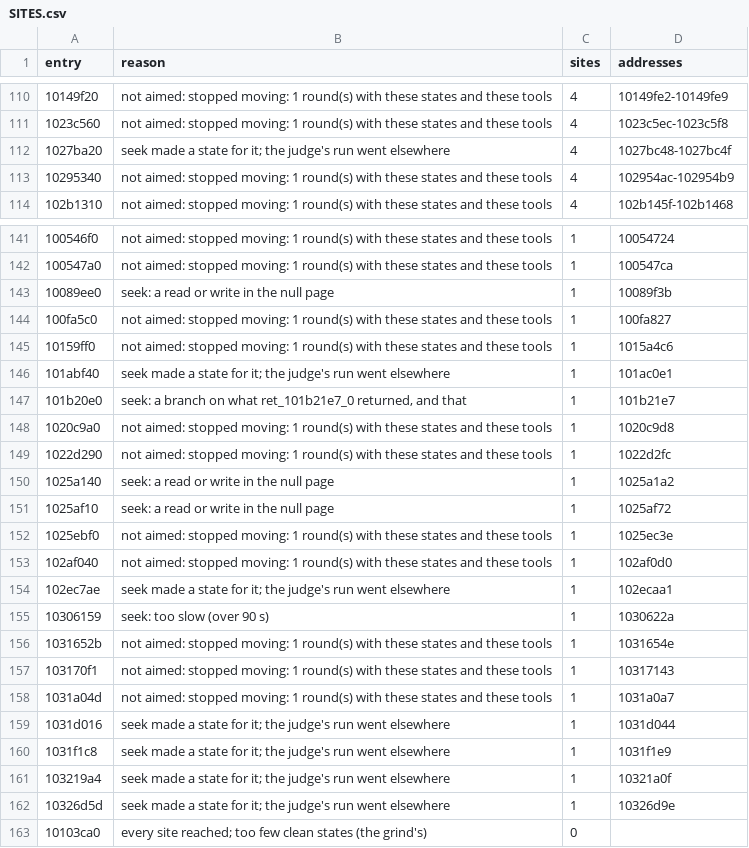
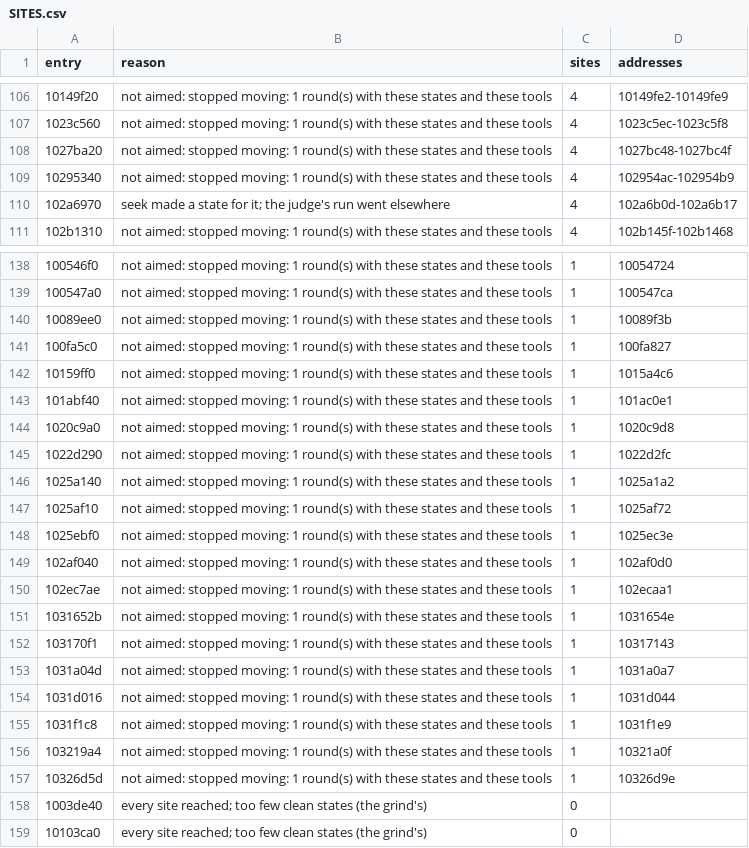
Before and after one commit to cowrevenge/cow_kuluu_xi_anything, a CSV file: docs/cow/SITES.csv, drawn as a sheet; only a part is shown, gaps mark what is left out; the diff covers the shown part only.

```diff
--- a/docs/cow/SITES.csv
+++ b/docs/cow/SITES.csv
@@ -111,4 +107,5 @@ entry,reason,sites,addresses
 1023c560,not aimed: stopped moving: 1 round(s) with these states and these tools,4,1023c5ec-1023c5f8
-1027ba20,seek made a state for it; the judge's run went elsewhere,4,1027bc48-1027bc4f
+1027ba20,not aimed: stopped moving: 1 round(s) with these states and these tools,4,1027bc48-1027bc4f
 10295340,not aimed: stopped moving: 1 round(s) with these states and these tools,4,102954ac-102954b9
+102a6970,seek made a state for it; the judge's run went elsewhere,4,102a6b0d-102a6b17
 102b1310,not aimed: stopped moving: 1 round(s) with these states and these tools,4,102b145f-102b1468
@@ -142,15 +139,13 @@ entry,reason,sites,addresses
 100547a0,not aimed: stopped moving: 1 round(s) with these states and these tools,1,100547ca
-10089ee0,seek: a read or write in the null page,1,10089f3b
+10089ee0,not aimed: stopped moving: 1 round(s) with these states and these tools,1,10089f3b
 100fa5c0,not aimed: stopped moving: 1 round(s) with these states and these tools,1,100fa827
 10159ff0,not aimed: stopped moving: 1 round(s) with these states and these tools,1,1015a4c6
-101abf40,seek made a state for it; the judge's run went elsewhere,1,101ac0e1
-101b20e0,"seek: a branch on what ret_101b21e7_0 returned, and that",1,101b21e7
+101abf40,not aimed: stopped moving: 1 round(s) with these states and these tools,1,101ac0e1
 1020c9a0,not aimed: stopped moving: 1 round(s) with these states and these tools,1,1020c9d8
 1022d290,not aimed: stopped moving: 1 round(s) with these states and these tools,1,1022d2fc
-1025a140,seek: a read or write in the null page,1,1025a1a2
-1025af10,seek: a read or write in the null page,1,1025af72
+1025a140,not aimed: stopped moving: 1 round(s) with these states and these tools,1,1025a1a2
+1025af10,not aimed: stopped moving: 1 round(s) with these states and these tools,1,1025af72
 1025ebf0,not aimed: stopped moving: 1 round(s) with these states and these tools,1,1025ec3e
 102af040,not aimed: stopped moving: 1 round(s) with these states and these tools,1,102af0d0
-102ec7ae,seek made a state for it; the judge's run went elsewhere,1,102ecaa1
-10306159,seek: too slow (over 90 s),1,1030622a
+102ec7ae,not aimed: stopped moving: 1 round(s) with these states and these tools,1,102ecaa1
 1031652b,not aimed: stopped moving: 1 round(s) with these states and these tools,1,1031654e
@@ -158,6 +153,7 @@ entry,reason,sites,addresses
 1031a04d,not aimed: stopped moving: 1 round(s) with these states and these tools,1,1031a0a7
-1031d016,seek made a state for it; the judge's run went elsewhere,1,1031d044
-1031f1c8,seek made a state for it; the judge's run went elsewhere,1,1031f1e9
-103219a4,seek made a state for it; the judge's run went elsewhere,1,10321a0f
-10326d5d,seek made a state for it; the judge's run went elsewhere,1,10326d9e
+1031d016,not aimed: stopped moving: 1 round(s) with these states and these tools,1,1031d044
+1031f1c8,not aimed: stopped moving: 1 round(s) with these states and these tools,1,1031f1e9
+103219a4,not aimed: stopped moving: 1 round(s) with these states and these tools,1,10321a0f
+10326d5d,not aimed: stopped moving: 1 round(s) with these states and these tools,1,10326d9e
+1003de40,every site reached; too few clean states (the grind's),0,
 10103ca0,every site reached; too few clean states (the grind's),0,
```
Also changed, not shown: 5 added rows, 9 removed rows and 34 edited cells elsewhere in this file, docs/cow/WHY.csv, 8 other files.
